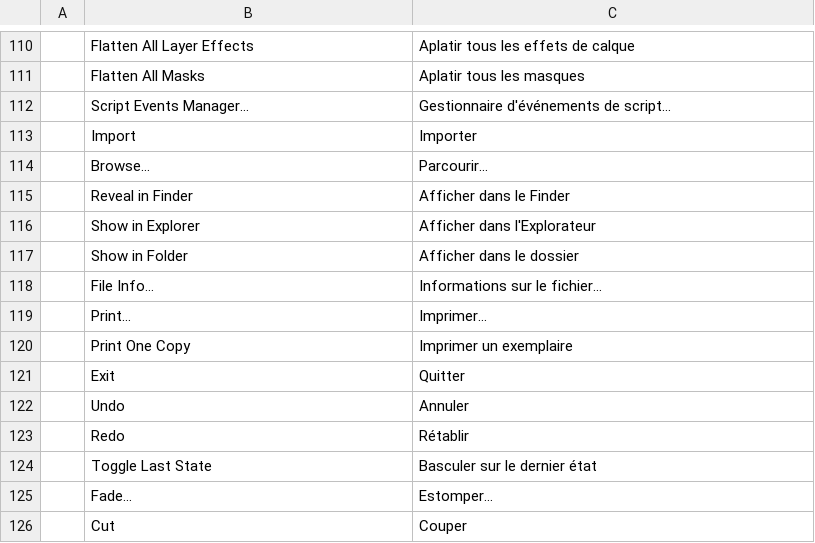
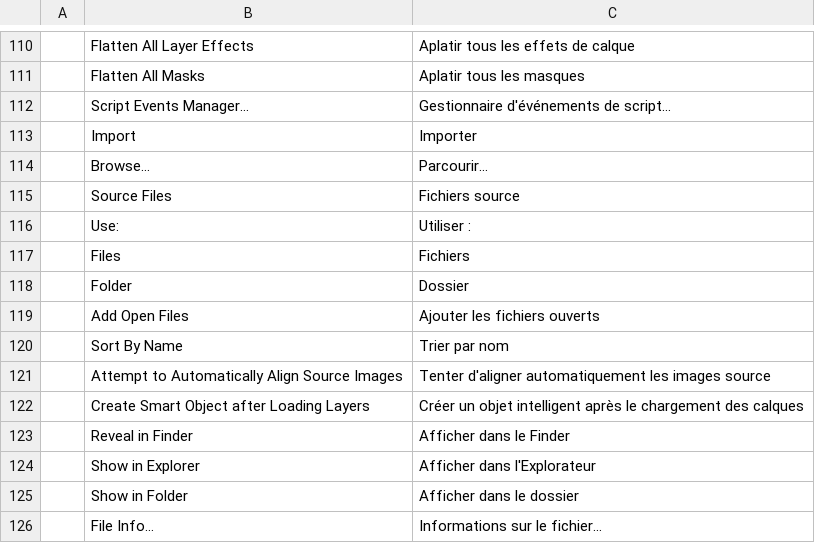
Before and after one commit to 00xJS/photocraft, a TSV file: crates/ui-egui/src/i18n/fr.tsv, drawn as a sheet; only a part is shown, gaps mark what is left out; the shorter side is filled out with more unchanged rows.

```diff
--- a/crates/ui-egui/src/i18n/fr.tsv
+++ b/crates/ui-egui/src/i18n/fr.tsv
@@ -114,2 +114,10 @@
 	Browse…	Parcourir…
+	Source Files	Fichiers source
+	Use:	Utiliser :
+	Files	Fichiers
+	Folder	Dossier
+	Add Open Files	Ajouter les fichiers ouverts
+	Sort By Name	Trier par nom
+	Attempt to Automatically Align Source Images	Tenter d'aligner automatiquement les images source
+	Create Smart Object after Loading Layers	Créer un objet intelligent après le chargement des calques
 	Reveal in Finder	Afficher dans le Finder
```
Also changed, not shown: crates/ui-egui/src/i18n/el.tsv, crates/ui-egui/src/i18n/hu.tsv, 26 other files.
